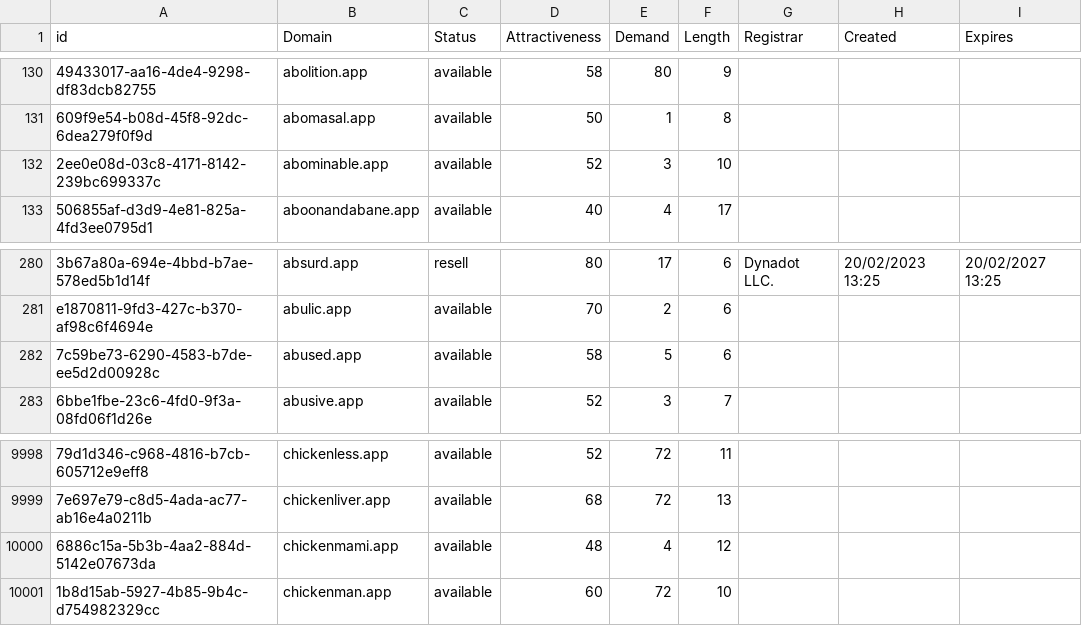
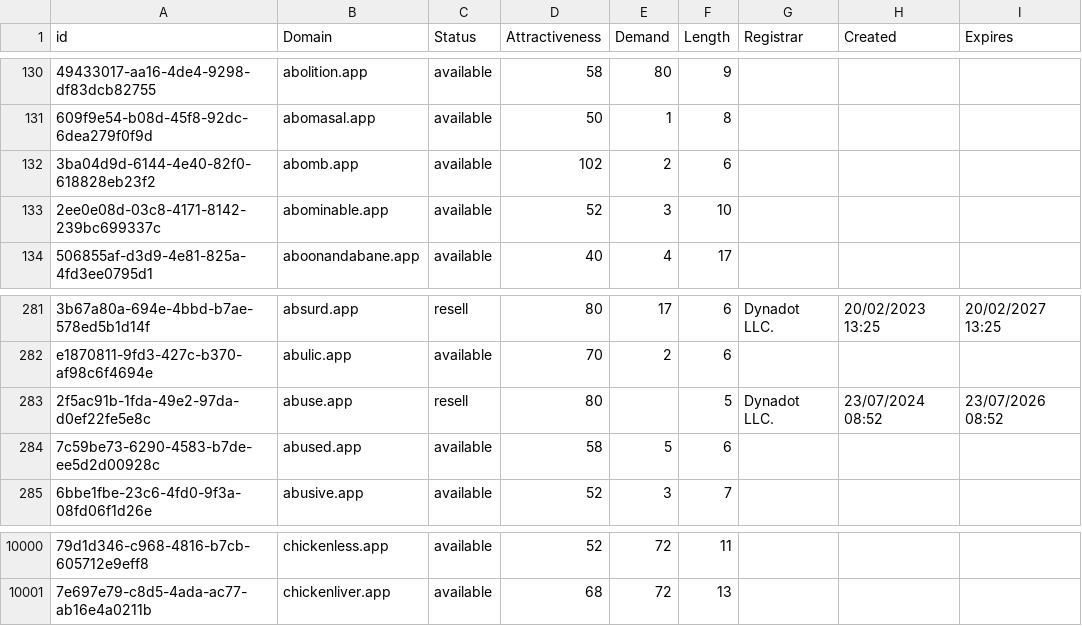
Before and after one commit to UniqueDomains/app-oneword-domains, a CSV file: app.csv, drawn as a sheet; only a part is shown, gaps mark what is left out; removed rows and columns are numbered as before the commit, all else as after; the diff names each change by its address in the sheet, - before the commit and + after, or states it on an @@ line.

Commit message:
Domains update

```diff
--- a/app.csv
+++ b/app.csv
+row 132: 3ba04d9d-6144-4e40-82f0-618828eb23f2 | abomb.app | available | 102 | 2 | 6
+row 283: 2f5ac91b-1fda-49e2-97da-d0ef22fe5e8c | abuse.app | resell | 80 |  | 5 | Dynadot LLC. | 23/07/2024 08:52 | 23/07/2026 08:52
-row 10000: 6886c15a-5b3b-4aa2-884d-5142e07673da | chickenmami.app | available | 48 | 4 | 12
-row 10001: 1b8d15ab-5927-4b85-9b4c-d754982329cc | chickenman.app | available | 60 | 72 | 10
```
Also changed, not shown: 1 other file.
